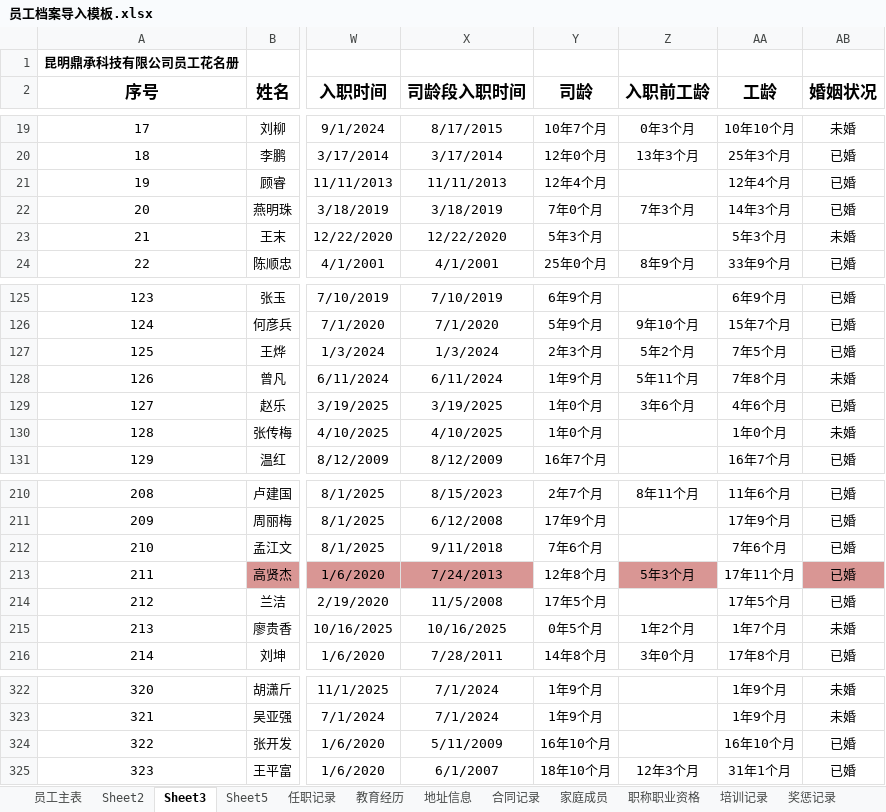
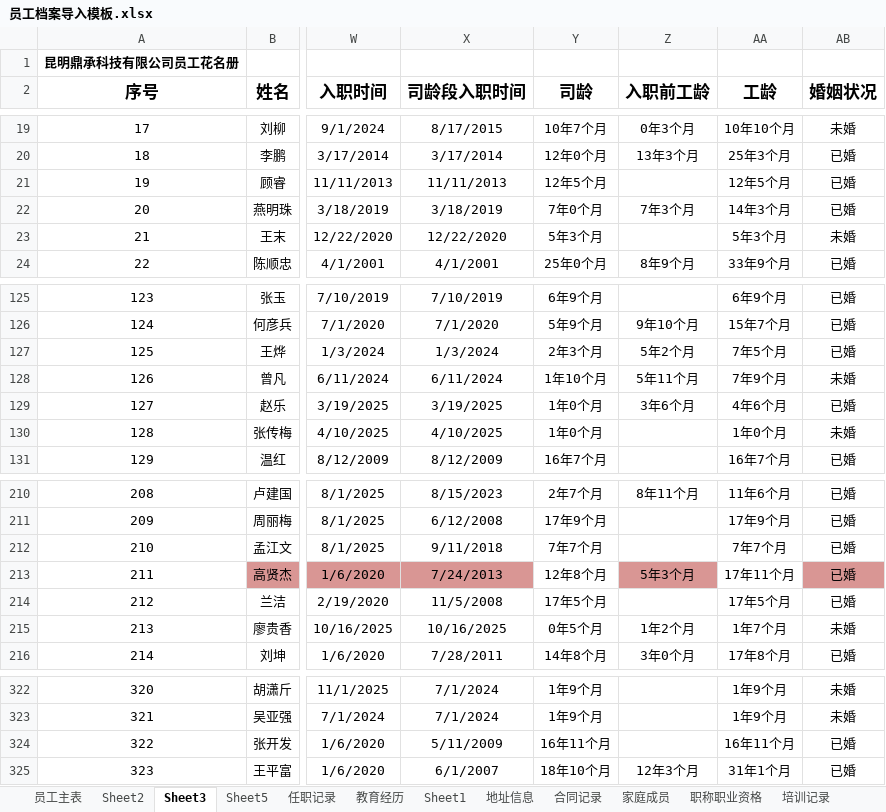
Before and after one commit to YJH-JianHui/roster, an Excel workbook: 员工档案导入模板.xlsx, sheet Sheet3, drawn as a sheet; only a part is shown, gaps mark what is left out; values as stored, in another font and other column widths than the file's, no borders; the diff names each change by its address in the sheet, - before the commit and + after, or states it on an @@ line.

```diff
--- a/员工档案导入模板.xlsx (sheet Sheet3)
+++ b/员工档案导入模板.xlsx (sheet Sheet3)
+sheet tab: Sheet1
-Y21 (司龄): 12年4个月
+Y21 (司龄): 12年5个月
-AA21 (工龄): 12年4个月
+AA21 (工龄): 12年5个月
-Y128 (司龄): 1年9个月
+Y128 (司龄): 1年10个月
-AA128 (工龄): 7年8个月
+AA128 (工龄): 7年9个月
-Y212 (司龄): 7年6个月
+Y212 (司龄): 7年7个月
-AA212 (工龄): 7年6个月
+AA212 (工龄): 7年7个月
-Y324 (司龄): 16年10个月
+Y324 (司龄): 16年11个月
-AA324 (工龄): 16年10个月
+AA324 (工龄): 16年11个月
```
Also changed, not shown: sheet 教育经历, sheet 员工主表, formulas that keep their value, 6 other files.
